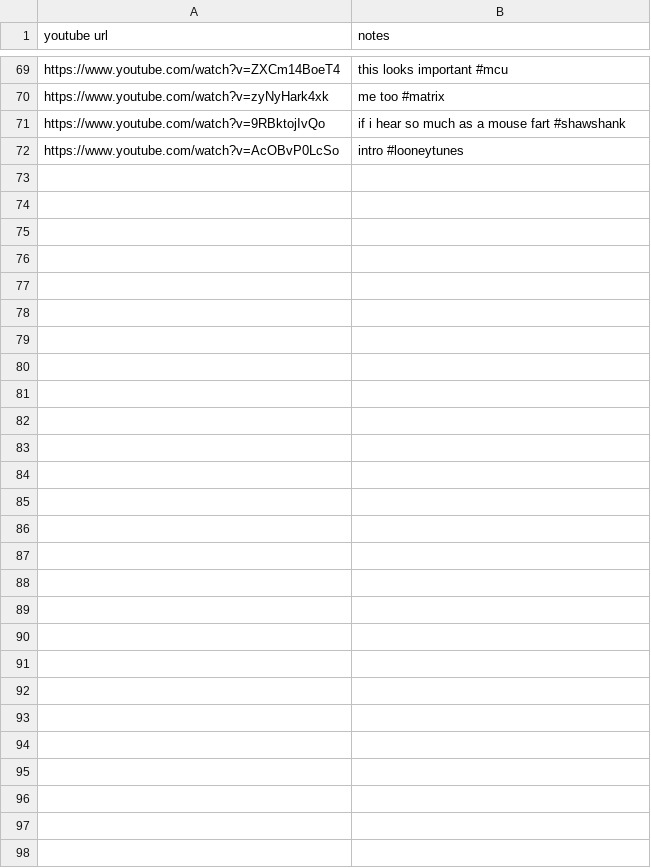
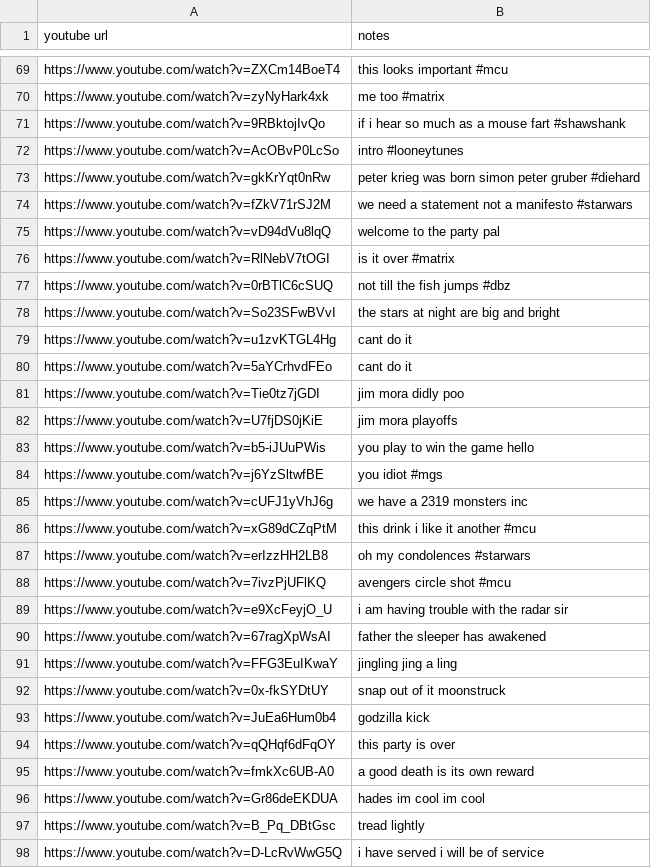
Before and after one commit to pffy/data-ytmeme, a CSV file: meme1.csv, drawn as a sheet; only a part is shown, gaps mark what is left out; the diff names each change by its address in the sheet, - before the commit and + after, or states it on an @@ line.

Commit message:
Update meme1.csv

```diff
--- a/meme1.csv
+++ b/meme1.csv
+row 73: https://www.youtube.com/watch?v=gkKrYqt0nRw | peter krieg was born simon peter gruber #diehard
+row 74: https://www.youtube.com/watch?v=fZkV71rSJ2M | we need a statement not a manifesto #starwars
+row 75: https://www.youtube.com/watch?v=vD94dVu8lqQ | welcome to the party pal
+row 76: https://www.youtube.com/watch?v=RlNebV7tOGI | is it over #matrix
+row 77: https://www.youtube.com/watch?v=0rBTlC6cSUQ | not till the fish jumps #dbz
+row 78: https://www.youtube.com/watch?v=So23SFwBVvI | the stars at night are big and bright
+row 79: https://www.youtube.com/watch?v=u1zvKTGL4Hg | cant do it
+row 80: https://www.youtube.com/watch?v=5aYCrhvdFEo | cant do it
+row 81: https://www.youtube.com/watch?v=Tie0tz7jGDI | jim mora didly poo
+row 82: https://www.youtube.com/watch?v=U7fjDS0jKiE | jim mora playoffs
+row 83: https://www.youtube.com/watch?v=b5-iJUuPWis | you play to win the game hello
+row 84: https://www.youtube.com/watch?v=j6YzSltwfBE | you idiot #mgs
+row 85: https://www.youtube.com/watch?v=cUFJ1yVhJ6g | we have a 2319 monsters inc
+row 86: https://www.youtube.com/watch?v=xG89dCZqPtM | this drink i like it another #mcu
+row 87: https://www.youtube.com/watch?v=erIzzHH2LB8 | oh my condolences #starwars
+row 88: https://www.youtube.com/watch?v=7ivzPjUFlKQ | avengers circle shot #mcu
+row 89: https://www.youtube.com/watch?v=e9XcFeyjO_U | i am having trouble with the radar sir
+row 90: https://www.youtube.com/watch?v=67ragXpWsAI | father the sleeper has awakened
+row 91: https://www.youtube.com/watch?v=FFG3EuIKwaY | jingling jing a ling
+row 92: https://www.youtube.com/watch?v=0x-fkSYDtUY | snap out of it moonstruck
+row 93: https://www.youtube.com/watch?v=JuEa6Hum0b4 | godzilla kick
+row 94: https://www.youtube.com/watch?v=qQHqf6dFqOY | this party is over
+row 95: https://www.youtube.com/watch?v=fmkXc6UB-A0 | a good death is its own reward
+row 96: https://www.youtube.com/watch?v=Gr86deEKDUA | hades im cool im cool
+row 97: https://www.youtube.com/watch?v=B_Pq_DBtGsc | tread lightly
+row 98: https://www.youtube.com/watch?v=D-LcRvWwG5Q | i have served i will be of service
```
